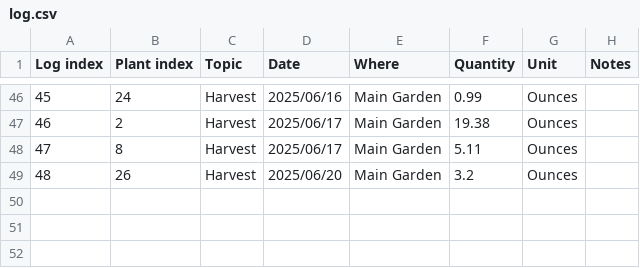
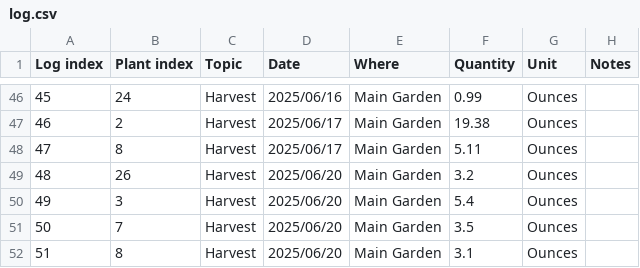
Before and after one commit to jahascow/garden_planner_tracker, a CSV file: df/log.csv, drawn as a sheet; only a part is shown, gaps mark what is left out; the diff names each change by its address in the sheet, - before the commit and + after, or states it on an @@ line.

Commit message:
changes to datafile non code specific

```diff
--- a/df/log.csv
+++ b/df/log.csv
+row 50: 49 | 3 | Harvest | 2025/06/20 | Main Garden | 5.4 | Ounces
+row 51: 50 | 7 | Harvest | 2025/06/20 | Main Garden | 3.5 | Ounces
+row 52: 51 | 8 | Harvest | 2025/06/20 | Main Garden | 3.1 | Ounces
```
